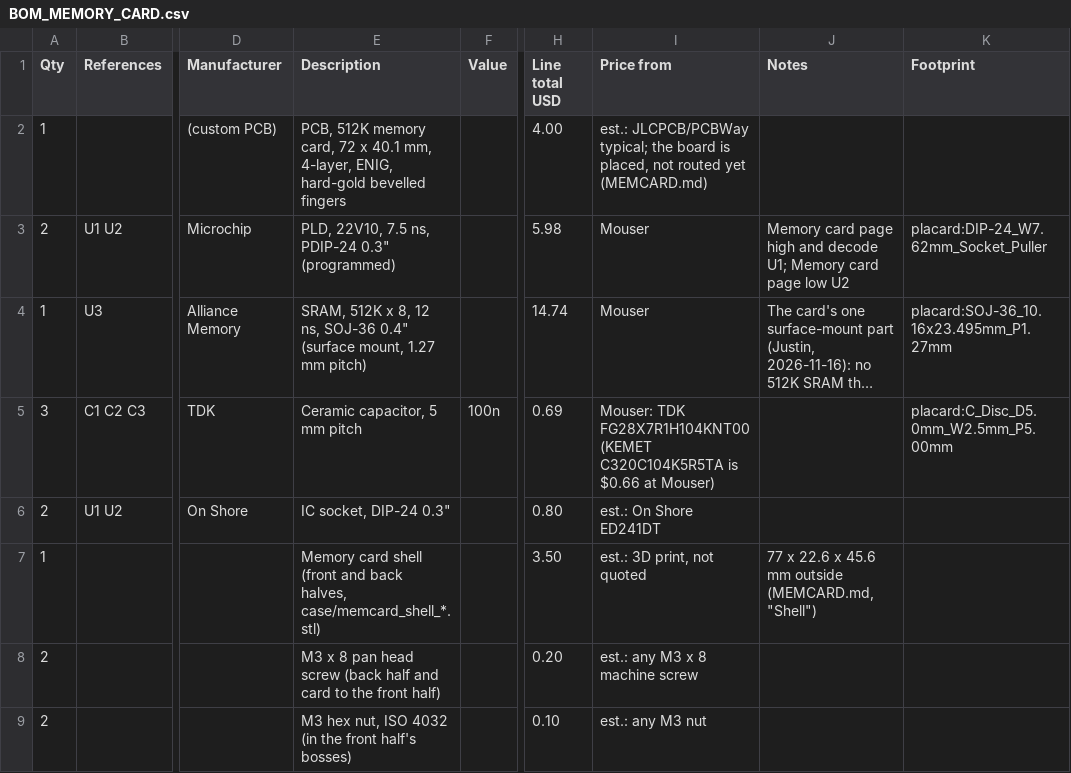
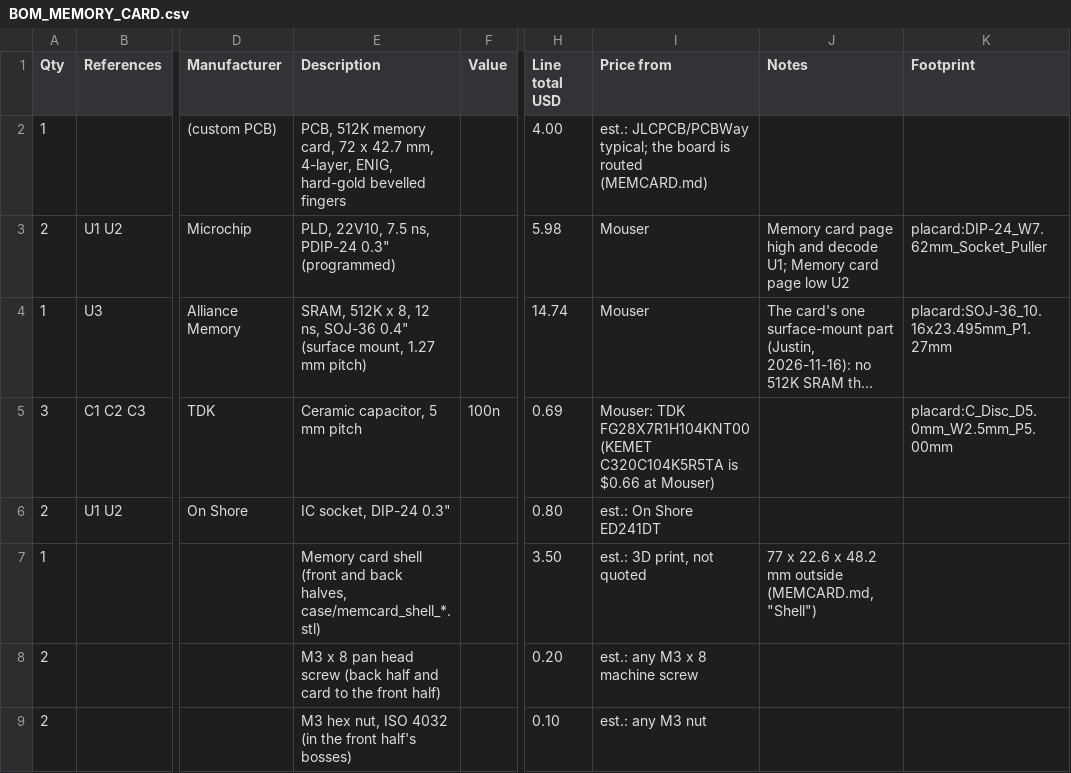
Before and after one commit to tocksin/placard, a CSV file: docs/bom/BOM_MEMORY_CARD.csv, drawn as a sheet; only a part is shown, gaps mark what is left out; long unchanged cells end in …; the diff names each change by its address in the sheet, - before the commit and + after, or states it on an @@ line.

```diff
--- a/docs/bom/BOM_MEMORY_CARD.csv
+++ b/docs/bom/BOM_MEMORY_CARD.csv
-E2 (Description): …72 x 40.1 mm, 4-layer,…
+E2 (Description): …72 x 42.7 mm, 4-layer,…
-I2 (Price from): …board is placed, not routed yet (MEMCARD.md)
+I2 (Price from): …board is routed (MEMCARD.md)
-J7 (Notes): …22.6 x 45.6 mm outside…
+J7 (Notes): …22.6 x 48.2 mm outside…
```
Also changed, not shown: 40 other files.
